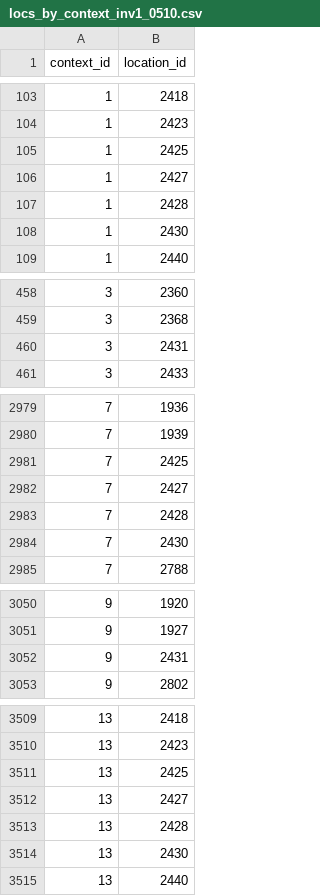
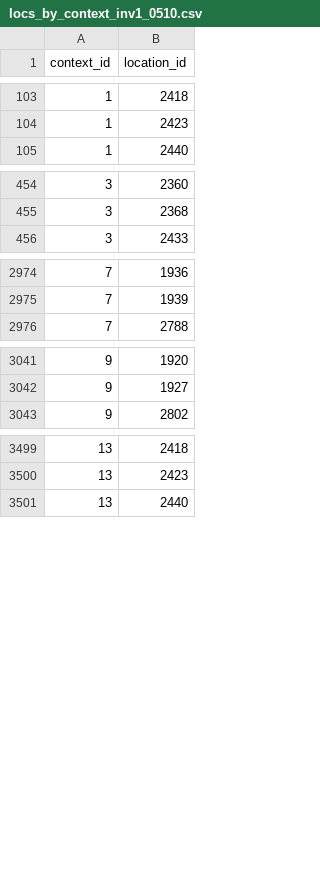
Before and after one commit to ecastro-uw/simulate-pipeline, a CSV file: config_files/locs_by_context_inv1_0510.csv, drawn as a sheet; only a part is shown, gaps mark what is left out; the diff covers the shown part only.

Commit message:
finalized contexts

```diff
--- a/config_files/locs_by_context_inv1_0510.csv
+++ b/config_files/locs_by_context_inv1_0510.csv
@@ -104,6 +104,2 @@ context_id,location_id
 1,2423
-1,2425
-1,2427
-1,2428
-1,2430
 1,2440
@@ -459,3 +455,2 @@ context_id,location_id
 3,2368
-3,2431
 3,2433
@@ -2980,6 +2975,2 @@ context_id,location_id
 7,1939
-7,2425
-7,2427
-7,2428
-7,2430
 7,2788
@@ -3051,3 +3042,2 @@ context_id,location_id
 9,1927
-9,2431
 9,2802
@@ -3510,6 +3500,2 @@ context_id,location_id
 13,2423
-13,2425
-13,2427
-13,2428
-13,2430
 13,2440
```
Also changed, not shown: 1 removed row elsewhere in this file, config_files/context_lookup_inv1_0510.csv.
